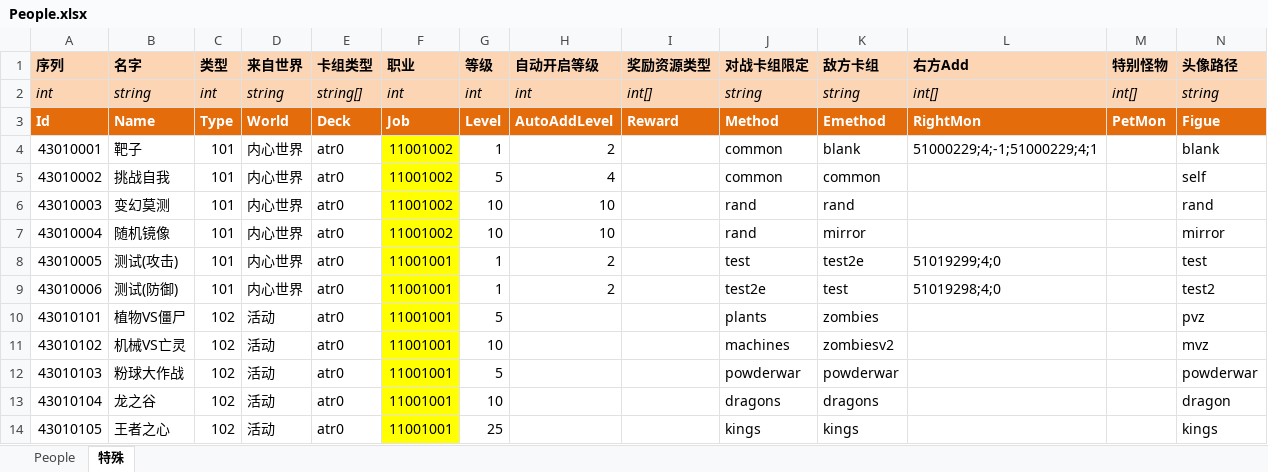
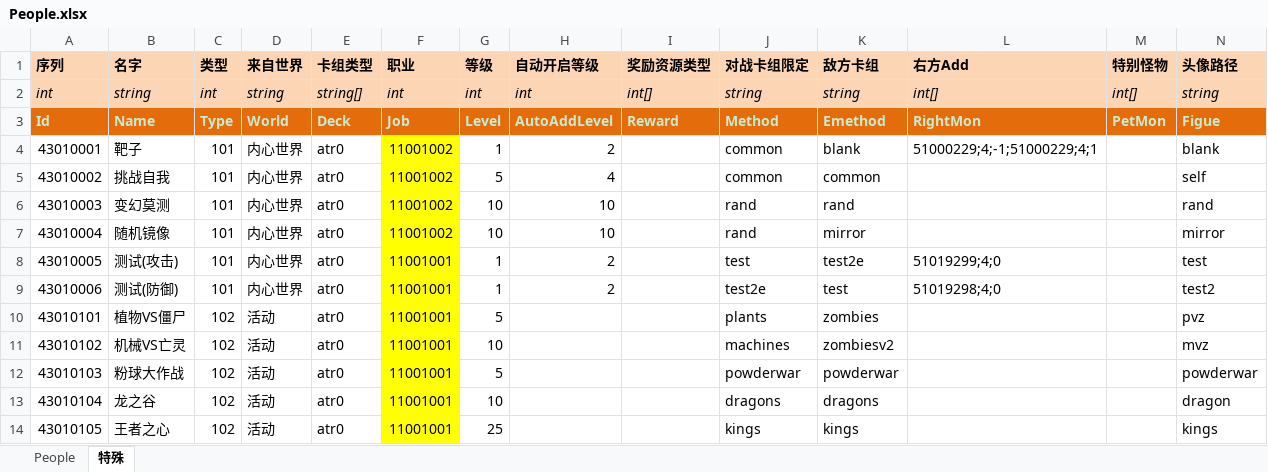
Before and after one commit to realeternia/TOMClassic, an Excel workbook: ConfigData/Xlsx/People.xlsx, sheet 特殊, drawn as a sheet; only a part is shown; values as stored, in another font and other column widths than the file's, no borders; table styles not drawn; the diff covers the shown part only; the diff names each change by its address in the sheet, - before the commit and + after, or states it on an @@ line.

```diff
--- a/ConfigData/Xlsx/People.xlsx (sheet 特殊)
+++ b/ConfigData/Xlsx/People.xlsx (sheet 特殊)
-A3:N3 text colour: #FFFFFF
+A3:N3 text colour: #CAEACD
```
Also changed, not shown: cell formats elsewhere in this sheet, sheet People, ConfigData/Xlsx/MainIcon.xlsx, ConfigData/Xlsx/Scene.xlsx, 17 other files.
